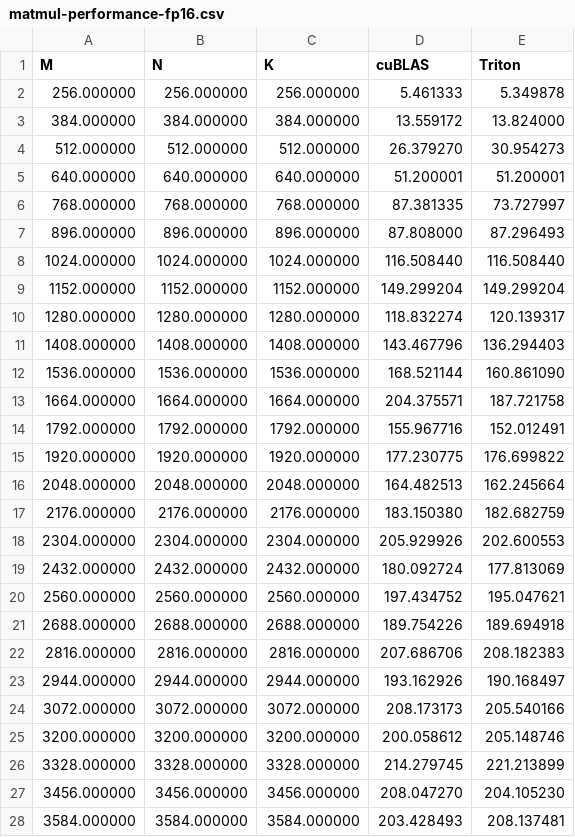
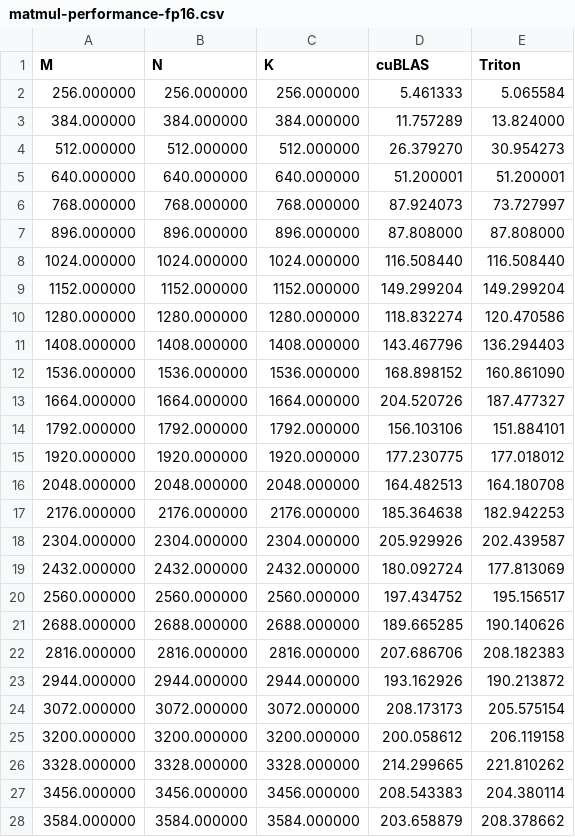
Before and after one commit to InhabitancyCocoon/triton_learning, a CSV file: 03_matmul/result/matmul-performance-fp16.csv, drawn as a sheet; only a part is shown; the diff covers the shown part only.

Commit message:
chore: update matmul

```diff
--- a/03_matmul/result/matmul-performance-fp16.csv
+++ b/03_matmul/result/matmul-performance-fp16.csv
@@ -1,28 +1,28 @@
 M,N,K,cuBLAS,Triton
-256.000000,256.000000,256.000000,5.461333,5.349878
-384.000000,384.000000,384.000000,13.559172,13.824000
+256.000000,256.000000,256.000000,5.461333,5.065584
+384.000000,384.000000,384.000000,11.757289,13.824000
 512.000000,512.000000,512.000000,26.379270,30.954273
 640.000000,640.000000,640.000000,51.200001,51.200001
-768.000000,768.000000,768.000000,87.381335,73.727997
-896.000000,896.000000,896.000000,87.808000,87.296493
+768.000000,768.000000,768.000000,87.924073,73.727997
+896.000000,896.000000,896.000000,87.808000,87.808000
 1024.000000,1024.000000,1024.000000,116.508440,116.508440
 1152.000000,1152.000000,1152.000000,149.299204,149.299204
-1280.000000,1280.000000,1280.000000,118.832274,120.139317
+1280.000000,1280.000000,1280.000000,118.832274,120.470586
 1408.000000,1408.000000,1408.000000,143.467796,136.294403
-1536.000000,1536.000000,1536.000000,168.521144,160.861090
-1664.000000,1664.000000,1664.000000,204.375571,187.721758
-1792.000000,1792.000000,1792.000000,155.967716,152.012491
-1920.000000,1920.000000,1920.000000,177.230775,176.699822
-2048.000000,2048.000000,2048.000000,164.482513,162.245664
-2176.000000,2176.000000,2176.000000,183.150380,182.682759
-2304.000000,2304.000000,2304.000000,205.929926,202.600553
+1536.000000,1536.000000,1536.000000,168.898152,160.861090
+1664.000000,1664.000000,1664.000000,204.520726,187.477327
+1792.000000,1792.000000,1792.000000,156.103106,151.884101
+1920.000000,1920.000000,1920.000000,177.230775,177.018012
+2048.000000,2048.000000,2048.000000,164.482513,164.180708
+2176.000000,2176.000000,2176.000000,185.364638,182.942253
+2304.000000,2304.000000,2304.000000,205.929926,202.439587
 2432.000000,2432.000000,2432.000000,180.092724,177.813069
-2560.000000,2560.000000,2560.000000,197.434752,195.047621
-2688.000000,2688.000000,2688.000000,189.754226,189.694918
+2560.000000,2560.000000,2560.000000,197.434752,195.156517
+2688.000000,2688.000000,2688.000000,189.665285,190.140626
 2816.000000,2816.000000,2816.000000,207.686706,208.182383
-2944.000000,2944.000000,2944.000000,193.162926,190.168497
-3072.000000,3072.000000,3072.000000,208.173173,205.540166
-3200.000000,3200.000000,3200.000000,200.058612,205.148746
-3328.000000,3328.000000,3328.000000,214.279745,221.213899
-3456.000000,3456.000000,3456.000000,208.047270,204.105230
-3584.000000,3584.000000,3584.000000,203.428493,208.137481
+2944.000000,2944.000000,2944.000000,193.162926,190.213872
+3072.000000,3072.000000,3072.000000,208.173173,205.575154
+3200.000000,3200.000000,3200.000000,200.058612,206.119158
+3328.000000,3328.000000,3328.000000,214.299665,221.810262
+3456.000000,3456.000000,3456.000000,208.543383,204.380114
+3584.000000,3584.000000,3584.000000,203.658879,208.378662
```
Also changed, not shown: 8 edited cells elsewhere in this file, 03_matmul/result/matmul-performance-fp8.csv, 3 other files.
